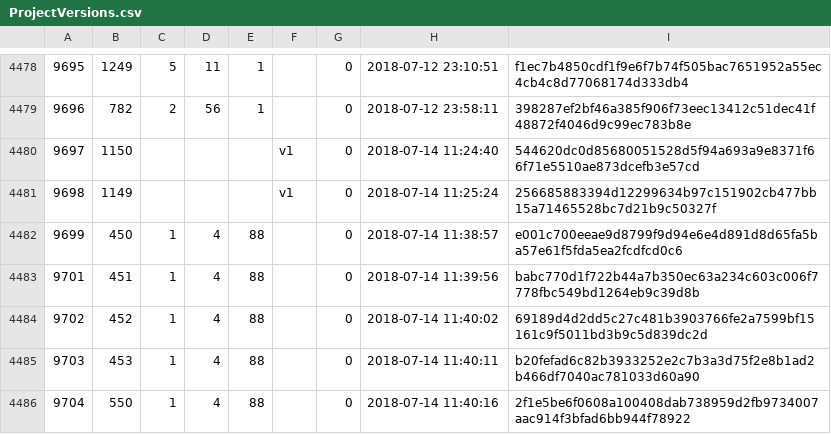
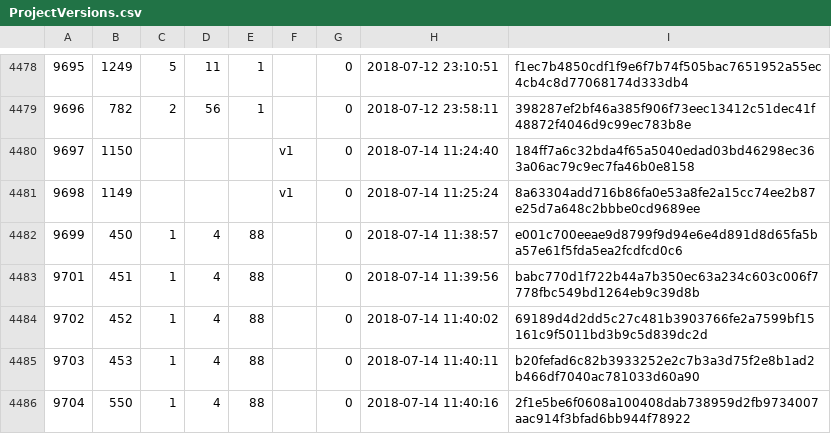
Before and after one commit to cppan/database, a CSV file: ProjectVersions.csv, drawn as a sheet; only a part is shown, gaps mark what is left out.

```diff
--- a/ProjectVersions.csv
+++ b/ProjectVersions.csv
@@ -4479,4 +4479,4 @@
 9696;782;2;56;1;;0;2018-07-12 23:58:11;398287ef2bf46a385f906f73eec13412c51dec41f48872f4046d9c99ec783b8e
-9697;1150;;;;v1;0;2018-07-14 11:24:40;544620dc0d85680051528d5f94a693a9e8371f66f71e5510ae873dcefb3e57cd
-9698;1149;;;;v1;0;2018-07-14 11:25:24;256685883394d12299634b97c151902cb477bb15a71465528bc7d21b9c50327f
+9697;1150;;;;v1;0;2018-07-14 11:24:40;184ff7a6c32bda4f65a5040edad03bd46298ec363a06ac79c9ec7fa46b0e8158
+9698;1149;;;;v1;0;2018-07-14 11:25:24;8a63304add716b86fa0e53a8fe2a15cc74ee2b87e25d7a648c2bbbe0cd9689ee
 9699;450;1;4;88;;0;2018-07-14 11:38:57;e001c700eeae9d8799f9d94e6e4d891d8d65fa5ba57e61f5fda5ea2fcdfcd0c6
```
Also changed, not shown: 1 other file.
